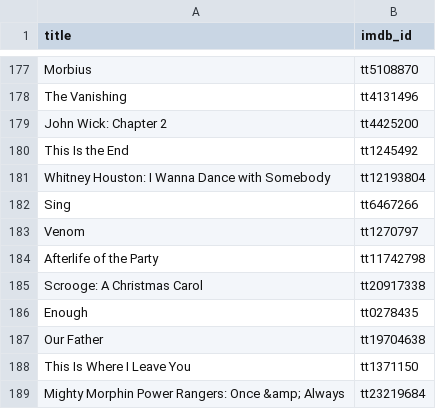
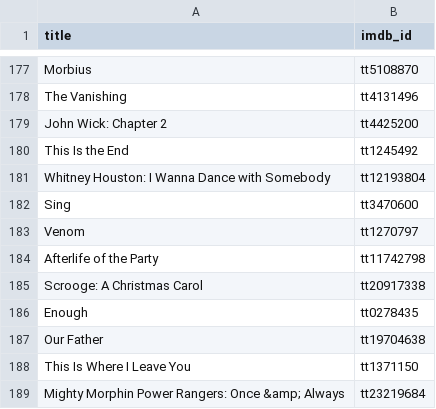
Before and after one commit to mattsg6/netflix-top10-scraper, a CSV file: imdb.csv, drawn as a sheet; only a part is shown, gaps mark what is left out.

Commit message:
update

```diff
--- a/imdb.csv
+++ b/imdb.csv
@@ -181,3 +181,3 @@ This Is the End,tt1245492
 Whitney Houston: I Wanna Dance with Somebody,tt12193804
-Sing,tt6467266
+Sing,tt3470600
 Venom,tt1270797
```
